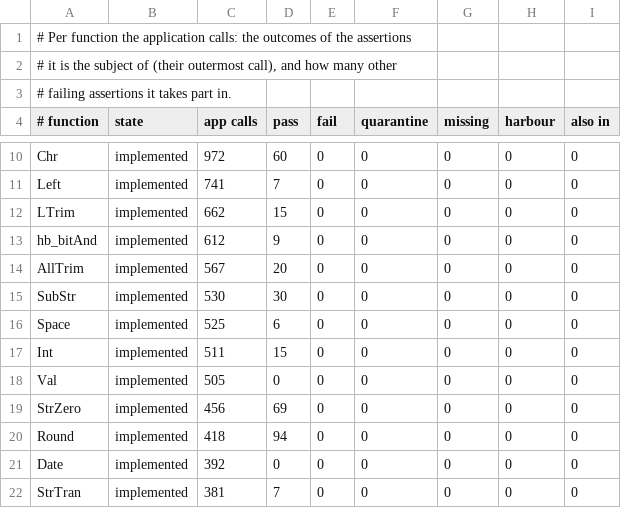
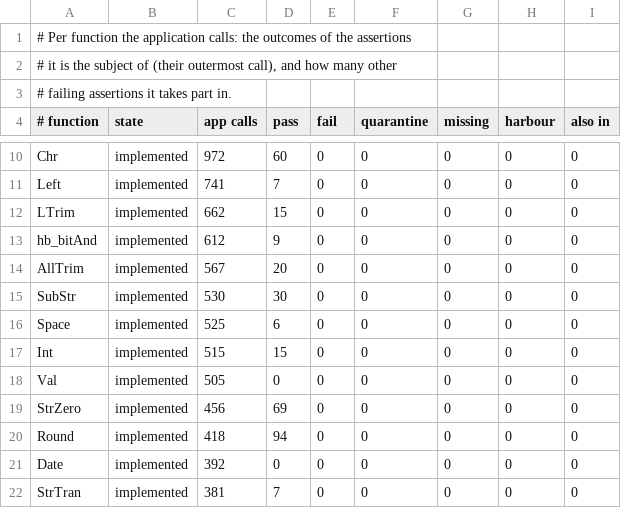
Before and after one commit to ankerdata/harbour-3.2.0core, a TSV file: src/transpiler/rtltest/status.tsv, drawn as a sheet; only a part is shown, gaps mark what is left out.

```diff
--- a/src/transpiler/rtltest/status.tsv
+++ b/src/transpiler/rtltest/status.tsv
@@ -16,3 +16,3 @@ SubStr	implemented	530	30	0	0	0	0	0
 Space	implemented	525	6	0	0	0	0	0
-Int	implemented	511	15	0	0	0	0	0
+Int	implemented	515	15	0	0	0	0	0
 Val	implemented	505	0	0	0	0	0	0
```
Also changed, not shown: 3 other files.
